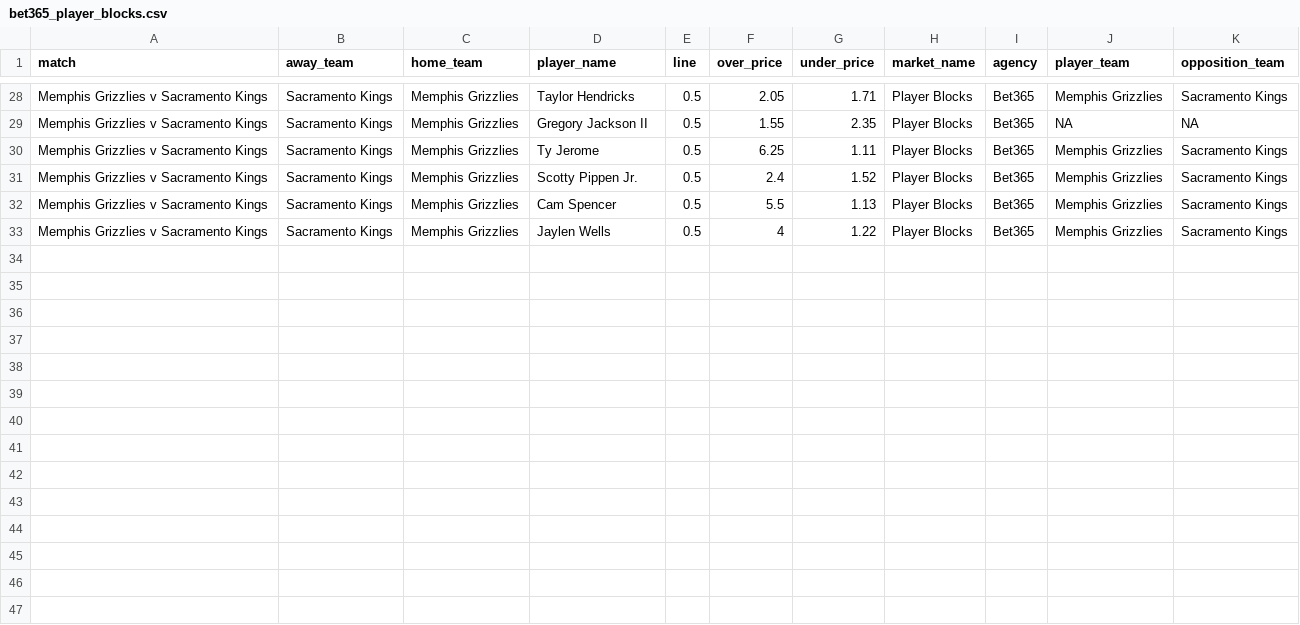
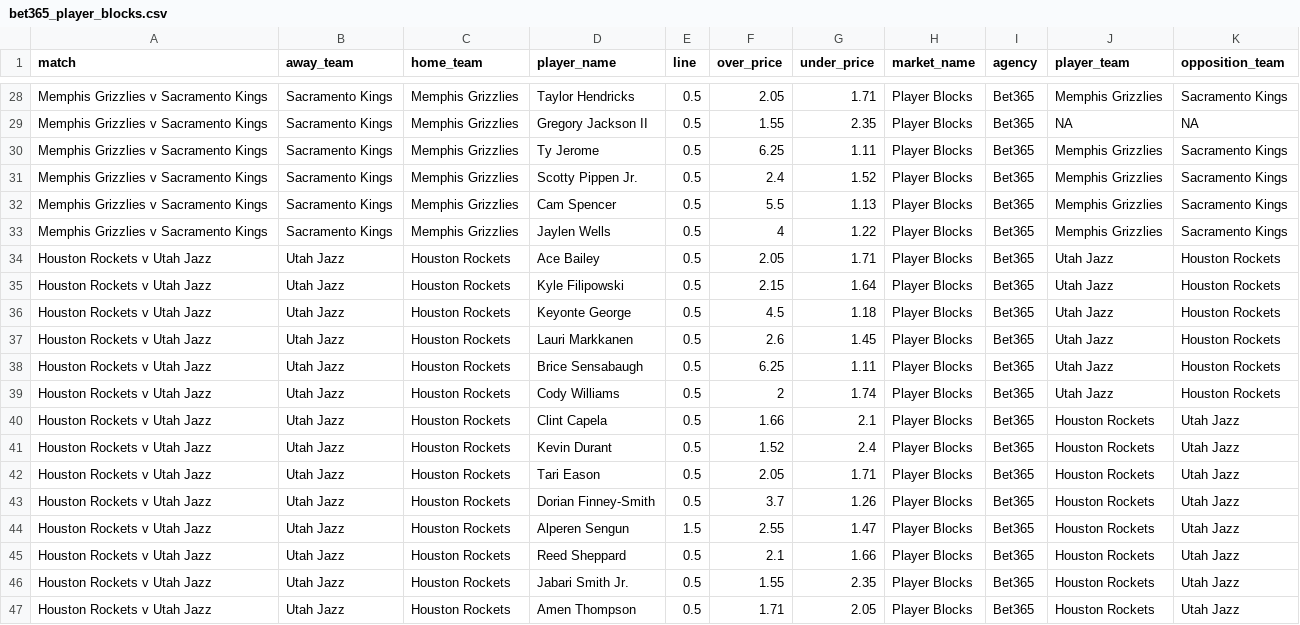
Before and after one commit to jamesbrown1417/NBA, a CSV file: Data/scraped_odds/bet365_player_blocks.csv, drawn as a sheet; only a part is shown, gaps mark what is left out; the diff names each change by its address in the sheet, - before the commit and + after, or states it on an @@ line.

```diff
--- a/Data/scraped_odds/bet365_player_blocks.csv
+++ b/Data/scraped_odds/bet365_player_blocks.csv
+row 34: Houston Rockets v Utah Jazz | Utah Jazz | Houston Rockets | Ace Bailey | 0.5 | 2.05 | 1.71 | Player Blocks | Bet365 | Utah Jazz | Houston Rockets
+row 35: Houston Rockets v Utah Jazz | Utah Jazz | Houston Rockets | Kyle Filipowski | 0.5 | 2.15 | 1.64 | Player Blocks | Bet365 | Utah Jazz | Houston Rockets
+row 36: Houston Rockets v Utah Jazz | Utah Jazz | Houston Rockets | Keyonte George | 0.5 | 4.5 | 1.18 | Player Blocks | Bet365 | Utah Jazz | Houston Rockets
+row 37: Houston Rockets v Utah Jazz | Utah Jazz | Houston Rockets | Lauri Markkanen | 0.5 | 2.6 | 1.45 | Player Blocks | Bet365 | Utah Jazz | Houston Rockets
+row 38: Houston Rockets v Utah Jazz | Utah Jazz | Houston Rockets | Brice Sensabaugh | 0.5 | 6.25 | 1.11 | Player Blocks | Bet365 | Utah Jazz | Houston Rockets
+row 39: Houston Rockets v Utah Jazz | Utah Jazz | Houston Rockets | Cody Williams | 0.5 | 2 | 1.74 | Player Blocks | Bet365 | Utah Jazz | Houston Rockets
+row 40: Houston Rockets v Utah Jazz | Utah Jazz | Houston Rockets | Clint Capela | 0.5 | 1.66 | 2.1 | Player Blocks | Bet365 | Houston Rockets | Utah Jazz
+row 41: Houston Rockets v Utah Jazz | Utah Jazz | Houston Rockets | Kevin Durant | 0.5 | 1.52 | 2.4 | Player Blocks | Bet365 | Houston Rockets | Utah Jazz
+row 42: Houston Rockets v Utah Jazz | Utah Jazz | Houston Rockets | Tari Eason | 0.5 | 2.05 | 1.71 | Player Blocks | Bet365 | Houston Rockets | Utah Jazz
+row 43: Houston Rockets v Utah Jazz | Utah Jazz | Houston Rockets | Dorian Finney-Smith | 0.5 | 3.7 | 1.26 | Player Blocks | Bet365 | Houston Rockets | Utah Jazz
+row 44: Houston Rockets v Utah Jazz | Utah Jazz | Houston Rockets | Alperen Sengun | 1.5 | 2.55 | 1.47 | Player Blocks | Bet365 | Houston Rockets | Utah Jazz
+row 45: Houston Rockets v Utah Jazz | Utah Jazz | Houston Rockets | Reed Sheppard | 0.5 | 2.1 | 1.66 | Player Blocks | Bet365 | Houston Rockets | Utah Jazz
+row 46: Houston Rockets v Utah Jazz | Utah Jazz | Houston Rockets | Jabari Smith Jr. | 0.5 | 1.55 | 2.35 | Player Blocks | Bet365 | Houston Rockets | Utah Jazz
+row 47: Houston Rockets v Utah Jazz | Utah Jazz | Houston Rockets | Amen Thompson | 0.5 | 1.71 | 2.05 | Player Blocks | Bet365 | Houston Rockets | Utah Jazz
```
Also changed, not shown: Data/scraped_odds/bet365_player_steals.csv, Data/scraped_odds/pointsbet_player_points.csv, 49 other files.
